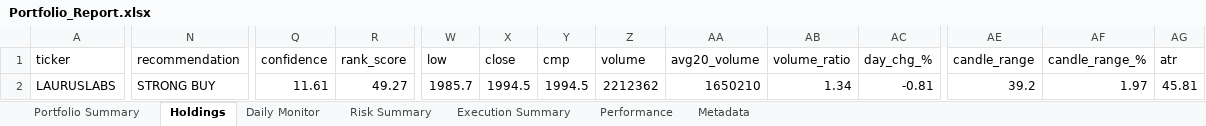
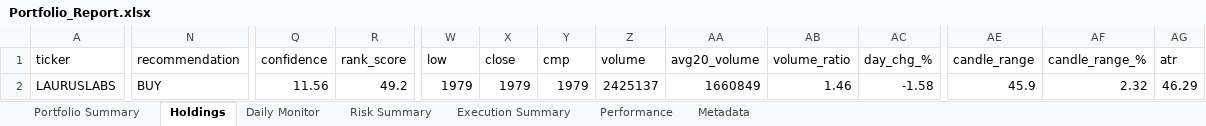
Before and after one commit to PavanSaiNekkala/Scanner, an Excel workbook: scanner_monitor/reports/latest/Portfolio_Report.xlsx, sheet Holdings, drawn as a sheet; only a part is shown, gaps mark what is left out; values as stored, in another font and other column widths than the file's, no borders; the diff covers the shown part only; the diff names each change by its address in the sheet, - before the commit and + after, or states it on an @@ line.

```diff
--- a/scanner_monitor/reports/latest/Portfolio_Report.xlsx (sheet Holdings)
+++ b/scanner_monitor/reports/latest/Portfolio_Report.xlsx (sheet Holdings)
-N2 (recommendation): STRONG BUY
+N2 (recommendation): BUY
-Q2 (confidence): 11.61
+Q2 (confidence): 11.56
-R2 (rank_score): 49.27
+R2 (rank_score): 49.2
-W2 (low): 1985.7
+W2 (low): 1979
-X2 (close): 1994.5
+X2 (close): 1979
-Y2 (cmp): 1994.5
+Y2 (cmp): 1979
-Z2 (volume): 2212362
+Z2 (volume): 2425137
-AA2 (avg20_volume): 1650210
+AA2 (avg20_volume): 1660849
-AB2 (volume_ratio): 1.34
+AB2 (volume_ratio): 1.46
-AC2 (day_chg_%): -0.81
+AC2 (day_chg_%): -1.58
-AE2 (candle_range): 39.2
+AE2 (candle_range): 45.9
-AF2 (candle_range_%): 1.97
+AF2 (candle_range_%): 2.32
-AG2 (atr): 45.81
+AG2 (atr): 46.29
```
Also changed, not shown: 87 edited cells elsewhere in this sheet, sheet Daily Monitor, sheet Risk Summary, sheet Metadata, 13 other files.
